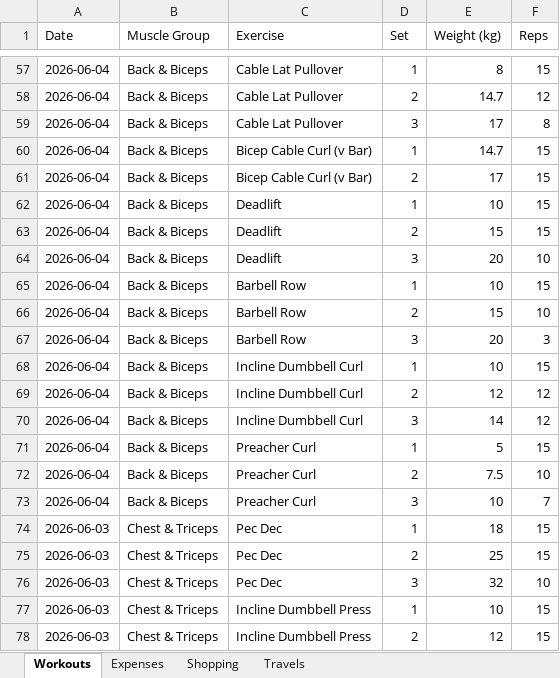
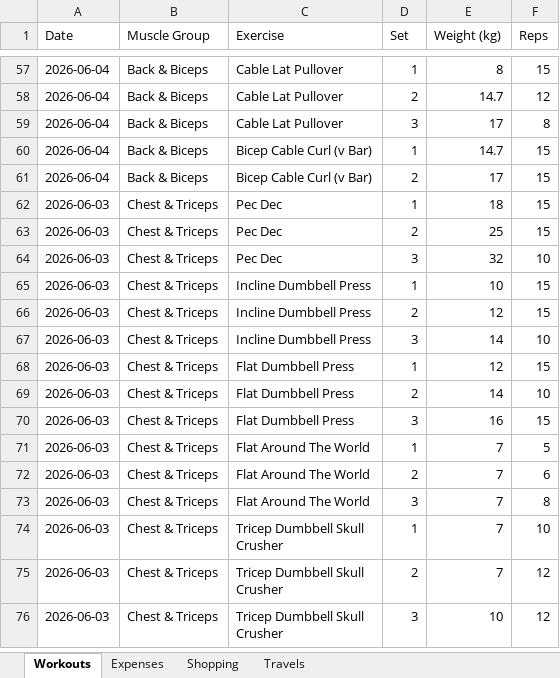
Before and after one commit to itspraveenk/Praveen_Fitness_App, an Excel workbook: data/backup.xlsx, sheet Workouts, drawn as a sheet; only a part is shown, gaps mark what is left out; the shorter side is filled out with more unchanged rows; values as stored, in another font and other column widths than the file's, no borders; the diff names each change by its address in the sheet, - before the commit and + after, or states it on an @@ line.

Commit message:
Backup: 2026-06-10T06:51:30.747Z

```diff
--- a/data/backup.xlsx (sheet Workouts)
+++ b/data/backup.xlsx (sheet Workouts)
-row 62: 2026-06-04 | Back & Biceps | Deadlift | 1 | 10 | 15
-row 63: 2026-06-04 | Back & Biceps | Deadlift | 2 | 15 | 15
-row 64: 2026-06-04 | Back & Biceps | Deadlift | 3 | 20 | 10
-row 65: 2026-06-04 | Back & Biceps | Barbell Row | 1 | 10 | 15
-row 66: 2026-06-04 | Back & Biceps | Barbell Row | 2 | 15 | 10
-row 67: 2026-06-04 | Back & Biceps | Barbell Row | 3 | 20 | 3
-row 68: 2026-06-04 | Back & Biceps | Incline Dumbbell Curl | 1 | 10 | 15
-row 69: 2026-06-04 | Back & Biceps | Incline Dumbbell Curl | 2 | 12 | 12
-row 70: 2026-06-04 | Back & Biceps | Incline Dumbbell Curl | 3 | 14 | 12
-row 71: 2026-06-04 | Back & Biceps | Preacher Curl | 1 | 5 | 15
-row 72: 2026-06-04 | Back & Biceps | Preacher Curl | 2 | 7.5 | 10
-row 73: 2026-06-04 | Back & Biceps | Preacher Curl | 3 | 10 | 7
```
